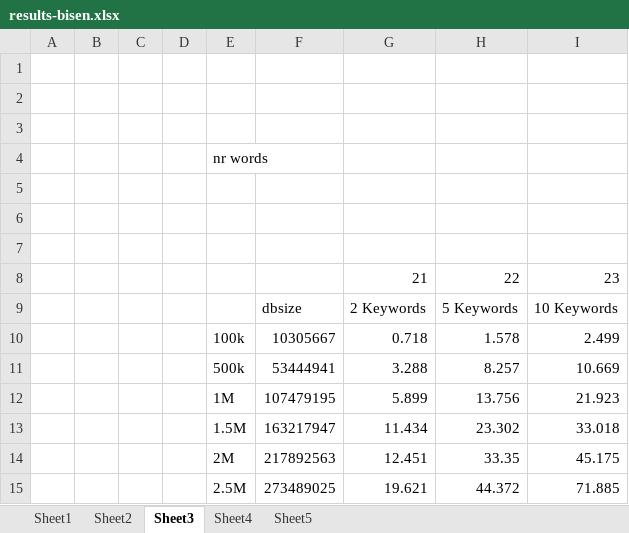
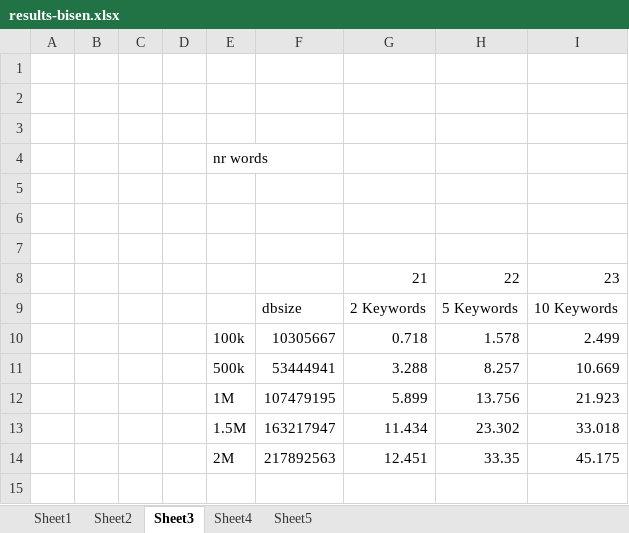
Before and after one commit to sgtpepperpt/BISEN, an Excel workbook: results/wiki/results-bisen.xlsx, sheet Sheet3, drawn as a sheet; values as stored, in another font and other column widths than the file's, no borders; the diff names each change by its address in the sheet, - before the commit and + after, or states it on an @@ line.

```diff
--- a/results/wiki/results-bisen.xlsx (sheet Sheet3)
+++ b/results/wiki/results-bisen.xlsx (sheet Sheet3)
-row 15:  |  |  |  | 2.5M | 273489025 | 19.621 | 44.372 | 71.885
```
Also changed, not shown: sheet Sheet1, sheet Sheet2, sheet Sheet5, sheet Sheet4, 16 other files.
